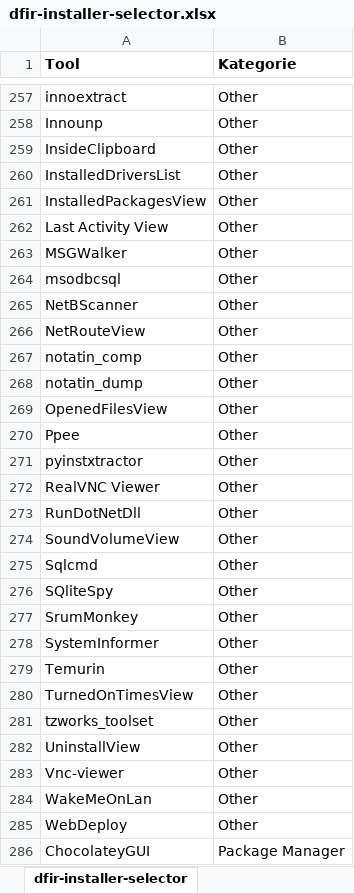
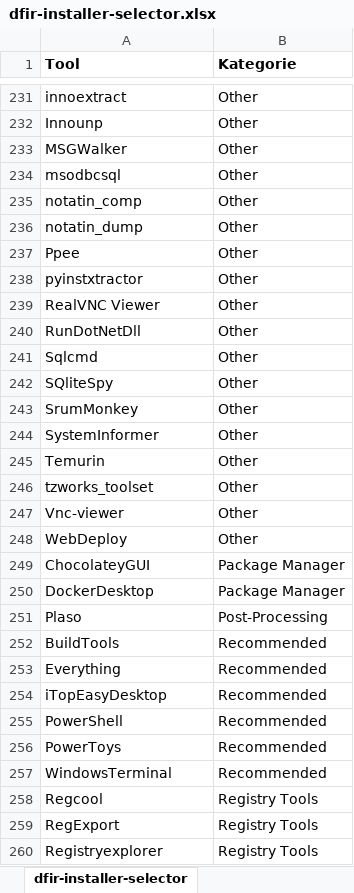
Before and after one commit to n0raitor/dfir-installer-selector, an Excel workbook: dfir-installer-selector.xlsx, sheet dfir-installer-selector, drawn as a sheet; only a part is shown, gaps mark what is left out; the shorter side is filled out with more unchanged rows; values as stored, in another font and other column widths than the file's, no borders; table styles not drawn; removed rows and columns are numbered as before the commit, all else as after; the diff covers the shown part only; the diff names each change by its address in the sheet, - before the commit and + after, or states it on an @@ line.

```diff
--- a/dfir-installer-selector.xlsx (sheet dfir-installer-selector)
+++ b/dfir-installer-selector.xlsx (sheet dfir-installer-selector)
-row 259: InsideClipboard | Other
-row 260: InstalledDriversList | Other
-row 261: InstalledPackagesView | Other
-row 262: Last Activity View | Other
-row 265: NetBScanner | Other
-row 266: NetRouteView | Other
-row 269: OpenedFilesView | Other
-row 274: SoundVolumeView | Other
-row 280: TurnedOnTimesView | Other
-row 282: UninstallView | Other
-row 284: WakeMeOnLan | Other
```
Also changed, not shown: 1 added row, 30 removed rows, 5 moved rows and 2 edited cells elsewhere in this sheet, 2 other files.
